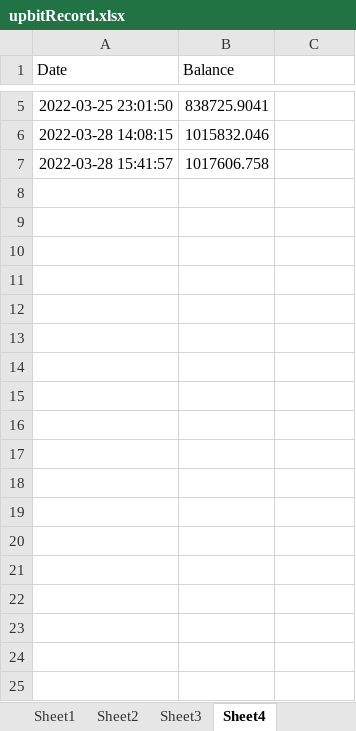
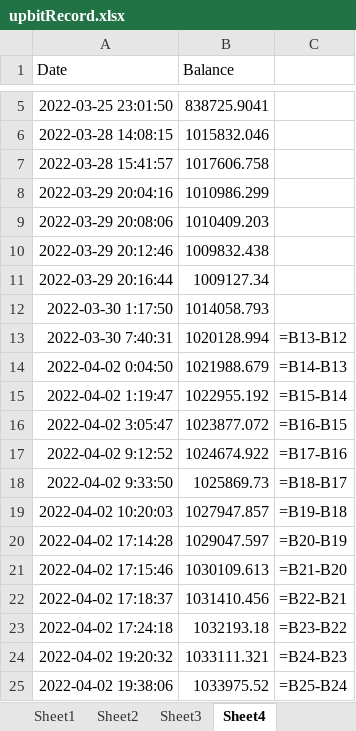
Before and after one commit to kkuho/pracgtice, an Excel workbook: upbitRecord.xlsx, sheet Sheet4, drawn as a sheet; only a part is shown, gaps mark what is left out; values as stored, in another font and other column widths than the file's, no borders; formulas without a stored value are shown as written; the diff names each change by its address in the sheet, - before the commit and + after, or states it on an @@ line.

```diff
--- a/upbitRecord.xlsx (sheet Sheet4)
+++ b/upbitRecord.xlsx (sheet Sheet4)
+row 8: 2022-03-29 20:04:16 | 1010986.299
+row 9: 2022-03-29 20:08:06 | 1010409.203
+row 10: 2022-03-29 20:12:46 | 1009832.438
+row 11: 2022-03-29 20:16:44 | 1009127.34
+row 12: 2022-03-30 1:17:50 | 1014058.793
+row 13: 2022-03-30 7:40:31 | 1020128.994 | =B13-B12
+row 14: 2022-04-02 0:04:50 | 1021988.679 | =B14-B13
+row 15: 2022-04-02 1:19:47 | 1022955.192 | =B15-B14
+row 16: 2022-04-02 3:05:47 | 1023877.072 | =B16-B15
+row 17: 2022-04-02 9:12:52 | 1024674.922 | =B17-B16
+row 18: 2022-04-02 9:33:50 | 1025869.73 | =B18-B17
+row 19: 2022-04-02 10:20:03 | 1027947.857 | =B19-B18
+row 20: 2022-04-02 17:14:28 | 1029047.597 | =B20-B19
+row 21: 2022-04-02 17:15:46 | 1030109.613 | =B21-B20
+row 22: 2022-04-02 17:18:37 | 1031410.456 | =B22-B21
+row 23: 2022-04-02 17:24:18 | 1032193.18 | =B23-B22
+row 24: 2022-04-02 19:20:32 | 1033111.321 | =B24-B23
+row 25: 2022-04-02 19:38:06 | 1033975.52 | =B25-B24
```
Also changed, not shown: sheet Sheet1, sheet Sheet3, sheet Sheet2, 2 other files.
